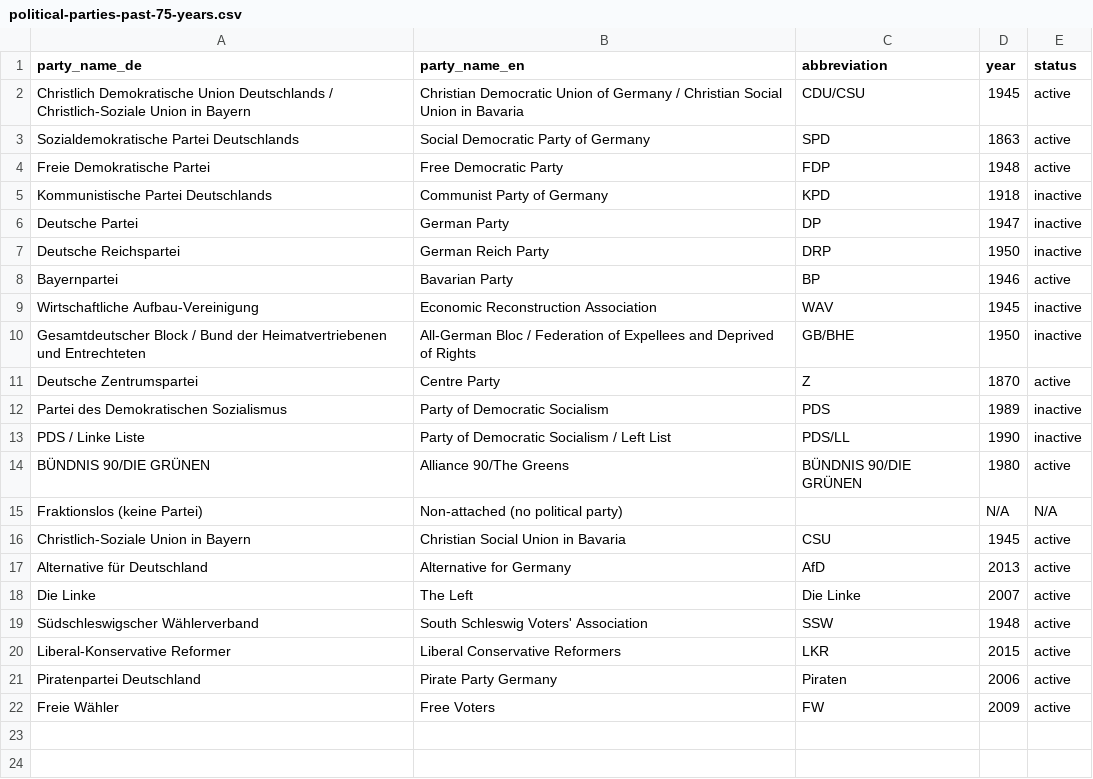
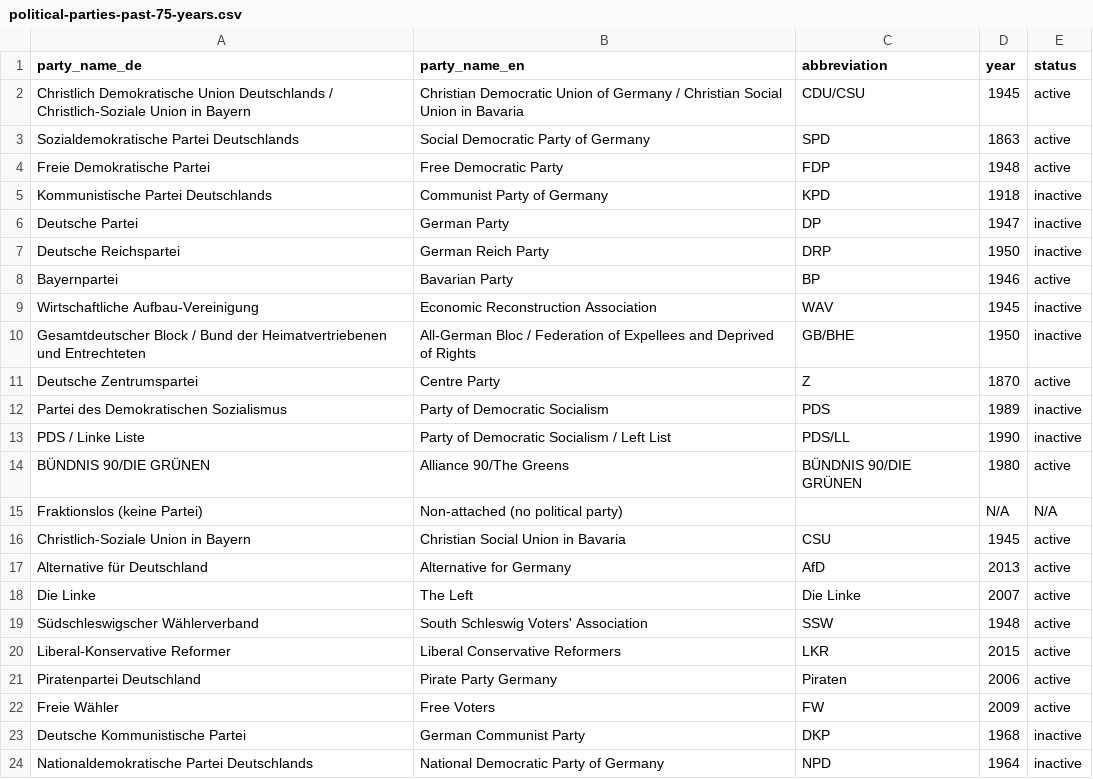
Before and after one commit to atorkayesh/Bundestag_Dataset, a CSV file: docs/political-parties-past-75-years.csv, drawn as a sheet; the diff names each change by its address in the sheet, - before the commit and + after, or states it on an @@ line.

Commit message:
Corrected the Umlaut issue. Cleaned up the word breaks. For example, Her-\n\nren to just Herren. Validated the data.

```diff
--- a/docs/political-parties-past-75-years.csv
+++ b/docs/political-parties-past-75-years.csv
+row 23: Deutsche Kommunistische Partei | German Communist Party | DKP | 1968 | inactive
+row 24: Nationaldemokratische Partei Deutschlands | National Democratic Party of Germany | NPD | 1964 | inactive
```
Also changed, not shown: data/preprocessed/metadata/metadata_catalogue.csv, 52 other files.
